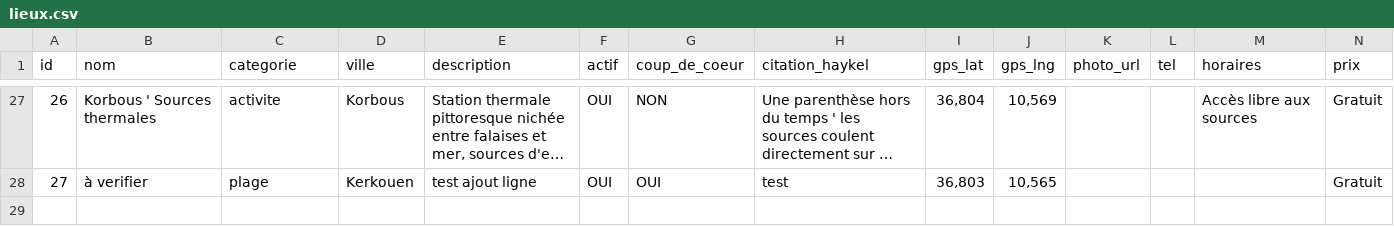
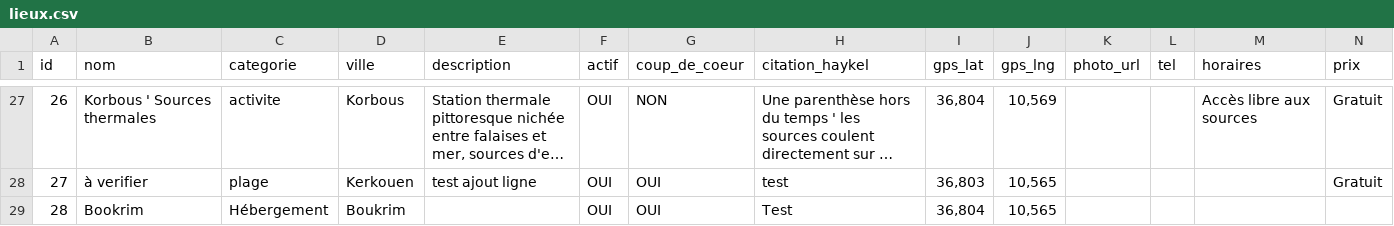
Before and after one commit to AmerBelhadj/Explore, a CSV file: data/lieux.csv, drawn as a sheet; only a part is shown, gaps mark what is left out; long unchanged cells end in …; rows hold the shown columns only; the diff names each change by its address in the sheet, - before the commit and + after, or states it on an @@ line.

Commit message:
Update Lieux via Jerbi Admin

```diff
--- a/data/lieux.csv
+++ b/data/lieux.csv
+row 29: 28 | Bookrim | Hébergement | Boukrim |  | OUI | OUI | Test | 36,804 | 10,565
```
